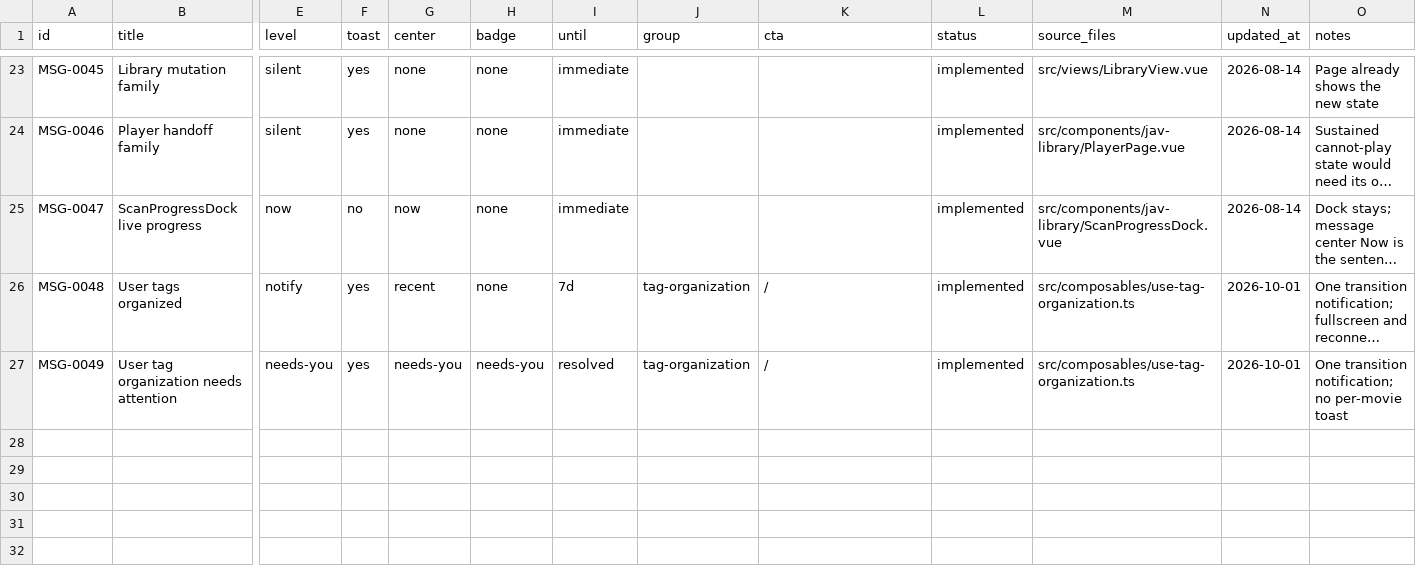
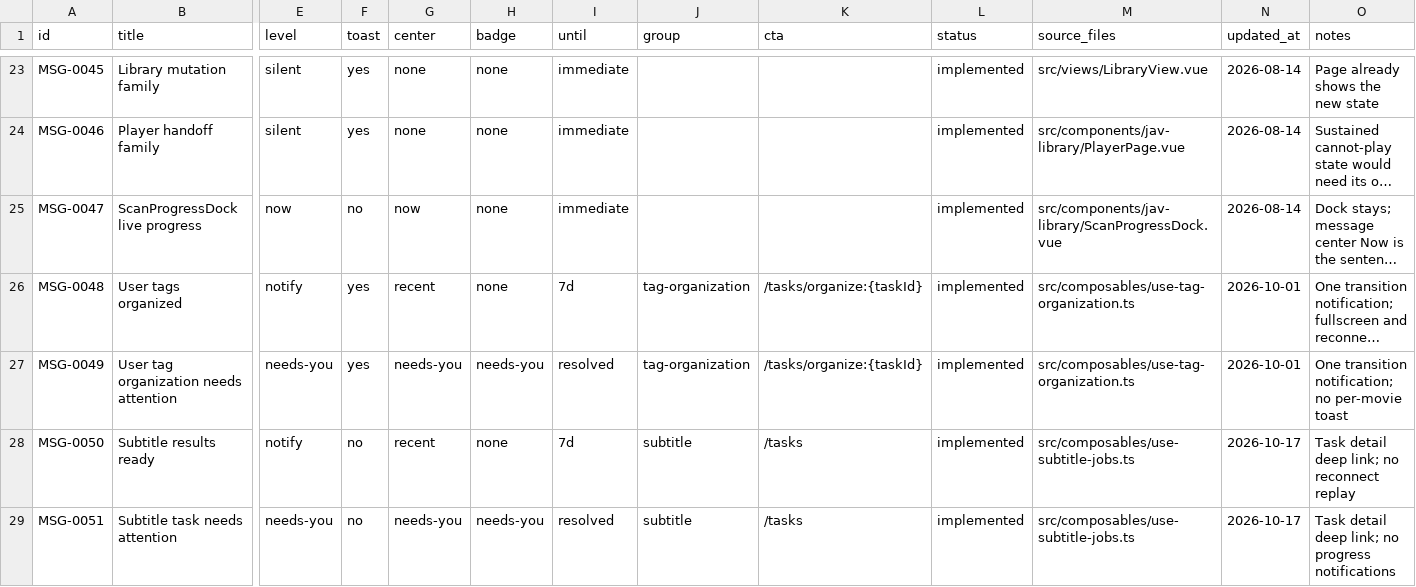
Before and after one commit to yepHiu/Curated, a CSV file: docs/prd/message-catalog.csv, drawn as a sheet; only a part is shown, gaps mark what is left out; long unchanged cells end in …; rows hold the shown columns only; the diff names each change by its address in the sheet, - before the commit and + after, or states it on an @@ line.

Commit message:
feat(tasks): add unified task list and detail views

```diff
--- a/docs/prd/message-catalog.csv
+++ b/docs/prd/message-catalog.csv
-K26:K27 (cta): /
+K26:K27 (cta): /tasks/organize:{taskId}
+row 28: MSG-0050 | Subtitle results ready | notify | no | recent | none | 7d | subtitle | /tasks | implemented | src/composables/use-subtitle-jobs.ts | 2026-10-17 | Task detail deep link; no reconnect replay
+row 29: MSG-0051 | Subtitle task needs attention | needs-you | no | needs-you | needs-you | resolved | subtitle | /tasks | implemented | src/composables/use-subtitle-jobs.ts | 2026-10-17 | Task detail deep link; no progress notifications
```
Also changed, not shown: 28 other files.
